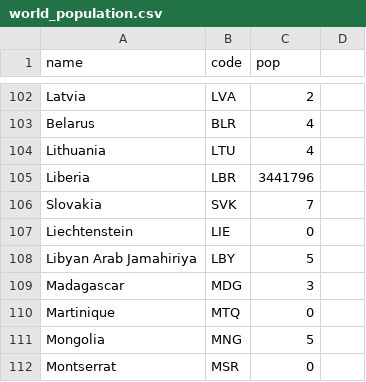
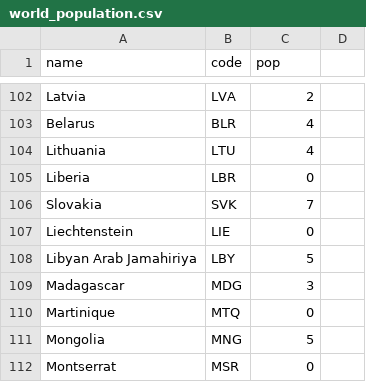
Before and after one commit to MiguelCabezasPuerto/MII-1-Accesibility-Learning-Path-HCI, a CSV file: world_population.csv, drawn as a sheet; only a part is shown, gaps mark what is left out.

Commit message:
Update world_population.csv

```diff
--- a/world_population.csv
+++ b/world_population.csv
@@ -104,3 +104,3 @@ Belarus,BLR,4
 Lithuania,LTU,4
-Liberia,LBR,3441796
+Liberia,LBR,0
 Slovakia,SVK,7
```
